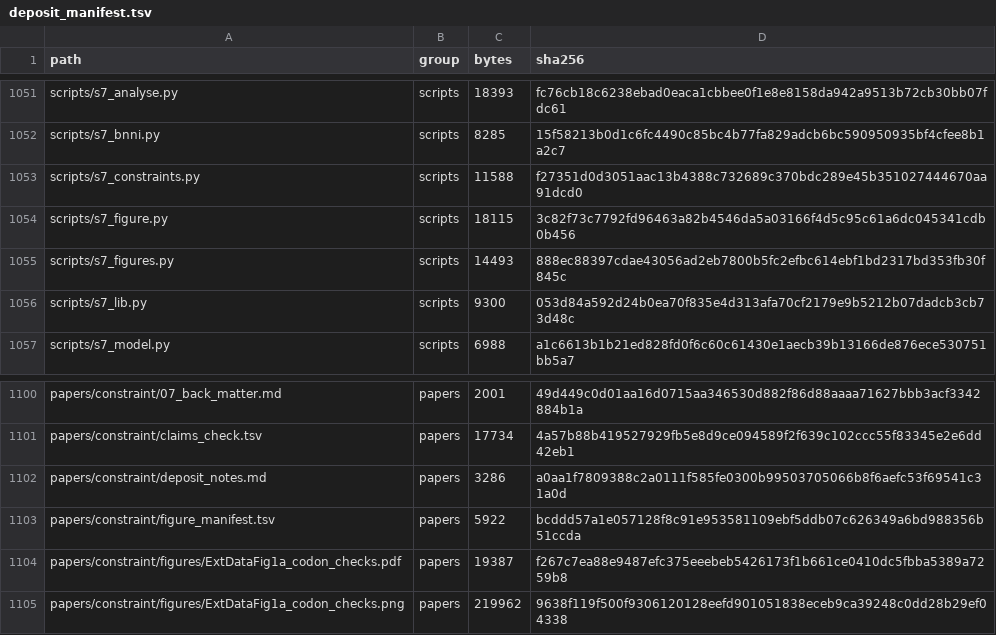
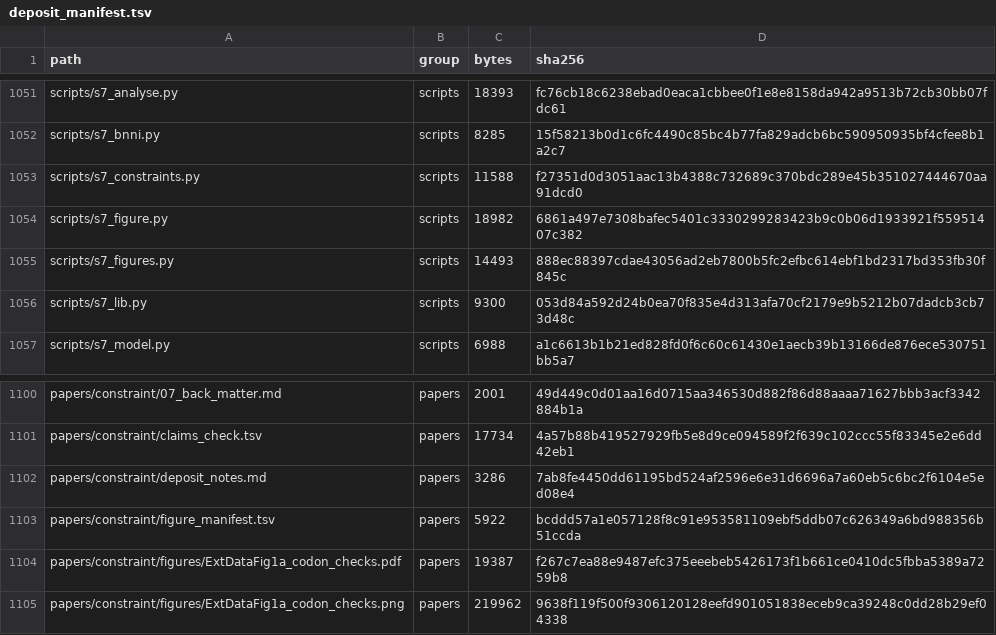
Before and after one commit to gddickinson/ip3r_genes, a TSV file: papers/constraint/deposit_manifest.tsv, drawn as a sheet; only a part is shown, gaps mark what is left out.

```diff
--- a/papers/constraint/deposit_manifest.tsv
+++ b/papers/constraint/deposit_manifest.tsv
@@ -1053,3 +1053,3 @@ scripts/s7_bnni.py	scripts	8285	15f58213b0d1c6fc4490c85bc4b77fa829adcb6bc5909509
 scripts/s7_constraints.py	scripts	11588	f27351d0d3051aac13b4388c732689c370bdc289e45b351027444670aa91dcd0
-scripts/s7_figure.py	scripts	18115	3c82f73c7792fd96463a82b4546da5a03166f4d5c95c61a6dc045341cdb0b456
+scripts/s7_figure.py	scripts	18982	6861a497e7308bafec5401c3330299283423b9c0b06d1933921f55951407c382
 scripts/s7_figures.py	scripts	14493	888ec88397cdae43056ad2eb7800b5fc2efbc614ebf1bd2317bd353fb30f845c
@@ -1101,3 +1101,3 @@ papers/constraint/07_back_matter.md	papers	2001	49d449c0d01aa16d0715aa346530d882
 papers/constraint/claims_check.tsv	papers	17734	4a57b88b419527929fb5e8d9ce094589f2f639c102ccc55f83345e2e6dd42eb1
-papers/constraint/deposit_notes.md	papers	3286	a0aa1f7809388c2a0111f585fe0300b99503705066b8f6aefc53f69541c31a0d
+papers/constraint/deposit_notes.md	papers	3286	7ab8fe4450dd61195bd524af2596e6e31d6696a7a60eb5c6bc2f6104e5ed08e4
 papers/constraint/figure_manifest.tsv	papers	5922	bcddd57a1e057128f8c91e953581109ebf5ddb07c626349a6bd988356b51ccda
```
Also changed, not shown: manuscript/deposit_manifest.tsv, manuscript/figure_manifest.tsv, 23 other files.
